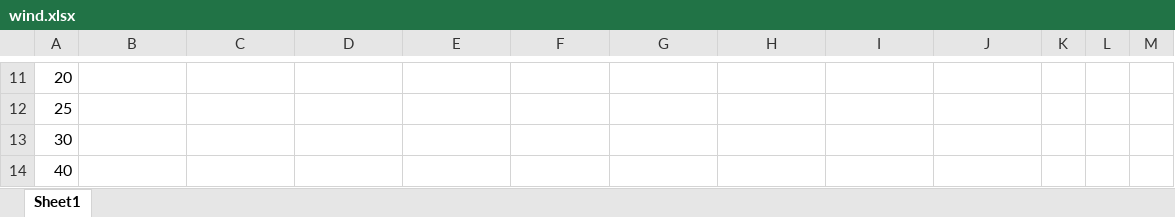
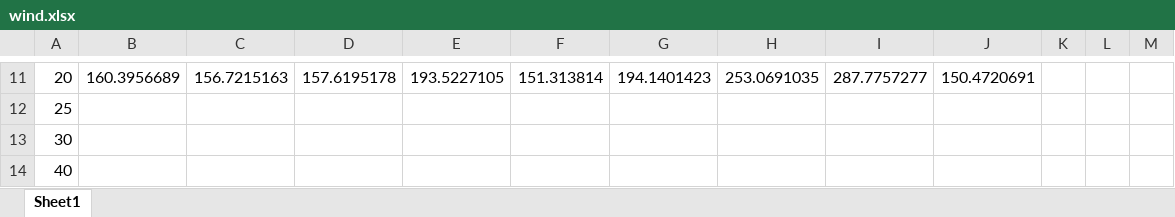
Before and after one commit to RuBing-Yang/2022_A_bicycle, an Excel workbook: wind.xlsx, sheet Sheet1, drawn as a sheet; only a part is shown, gaps mark what is left out; values as stored, in another font and other column widths than the file's, no borders; the diff covers the shown part only; the diff names each change by its address in the sheet, - before the commit and + after, or states it on an @@ line.

```diff
--- a/wind.xlsx (sheet Sheet1)
+++ b/wind.xlsx (sheet Sheet1)
-B11: (empty)
+B11: 160.3956689
-C11: (empty)
+C11: 156.7215163
-D11: (empty)
+D11: 157.6195178
-E11: (empty)
+E11: 193.5227105
-F11: (empty)
+F11: 151.313814
-G11: (empty)
+G11: 194.1401423
-H11: (empty)
+H11: 253.0691035
-I11: (empty)
+I11: 287.7757277
-J11: (empty)
+J11: 150.4720691
```
Also changed, not shown: 102 edited cells elsewhere in this sheet, 5 other files.
